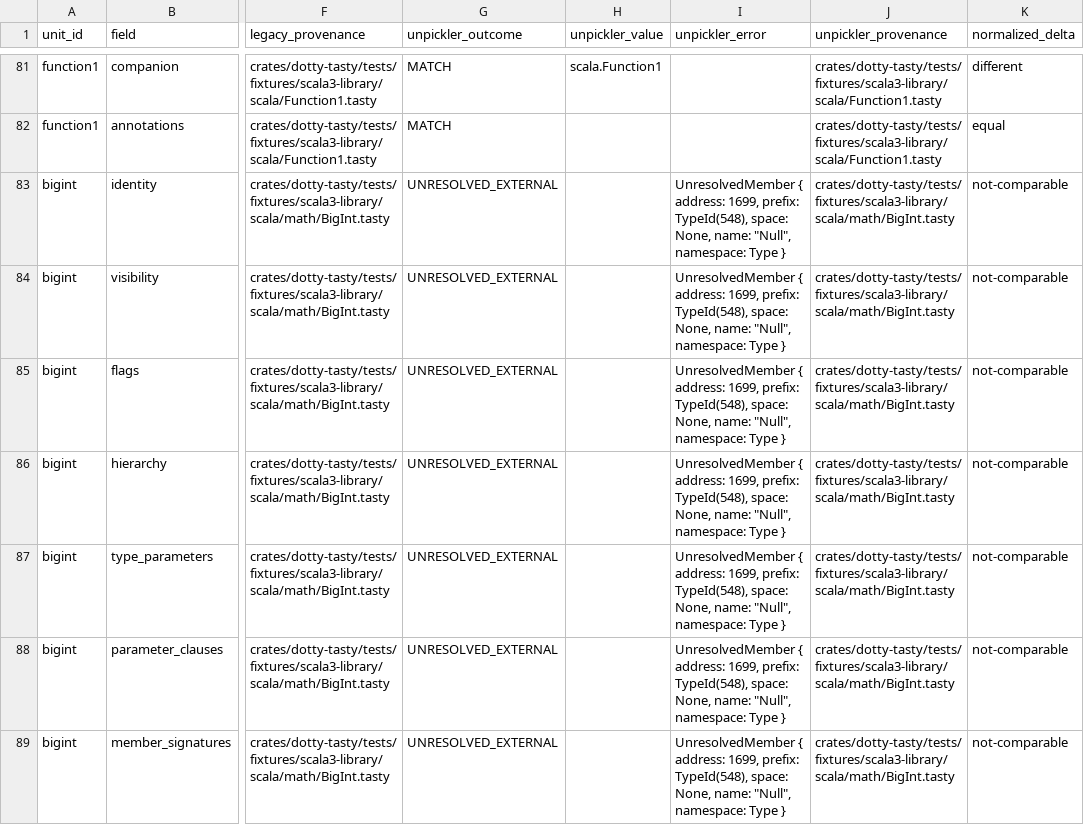
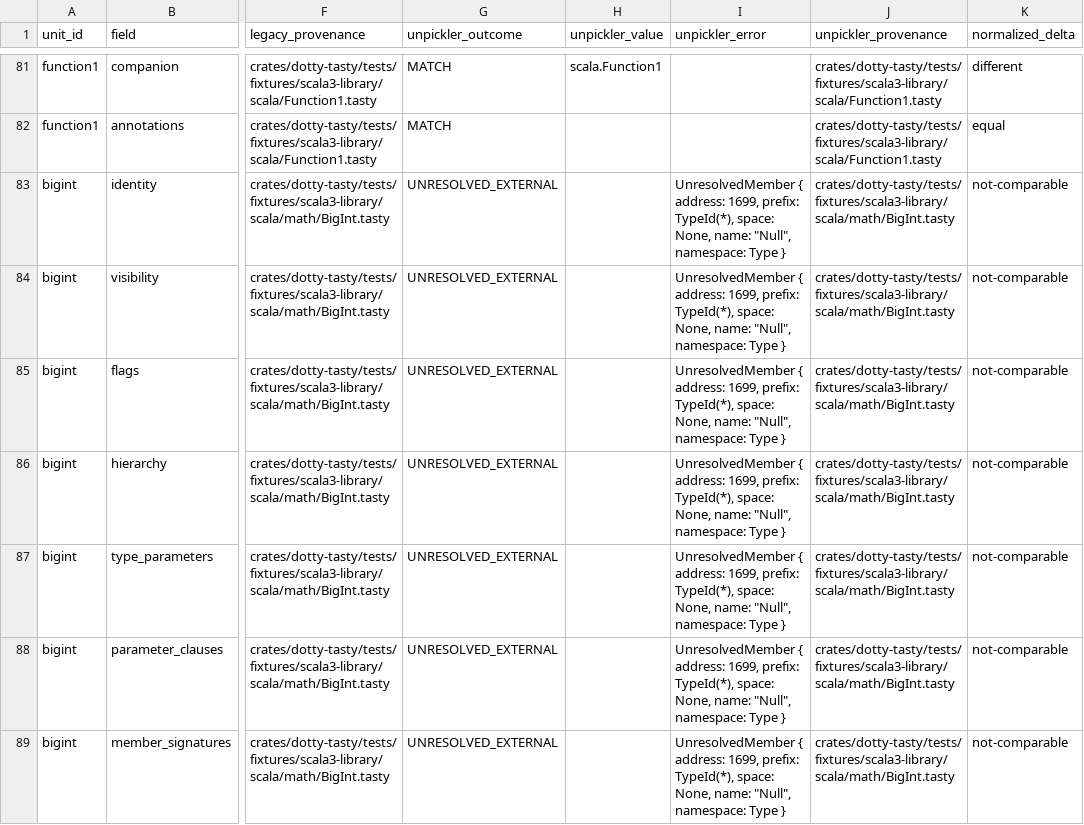
Before and after one commit to scytrowski/dotty-rs, a TSV file: docs/classloader-semantic-tasty-convergence/comparison-1948.tsv, drawn as a sheet; only a part is shown, gaps mark what is left out; the diff covers the shown part only; the diff names each change by its address in the sheet, - before the commit and + after, or states it on an @@ line.

```diff
--- a/docs/classloader-semantic-tasty-convergence/comparison-1948.tsv
+++ b/docs/classloader-semantic-tasty-convergence/comparison-1948.tsv
-I83:I89 (unpickler_error): …1699, prefix: TypeId(548), space: None,…
+I83:I89 (unpickler_error): …1699, prefix: TypeId(*), space: None,…
```
Also changed, not shown: 29 edited cells elsewhere in this file, 2 other files.
